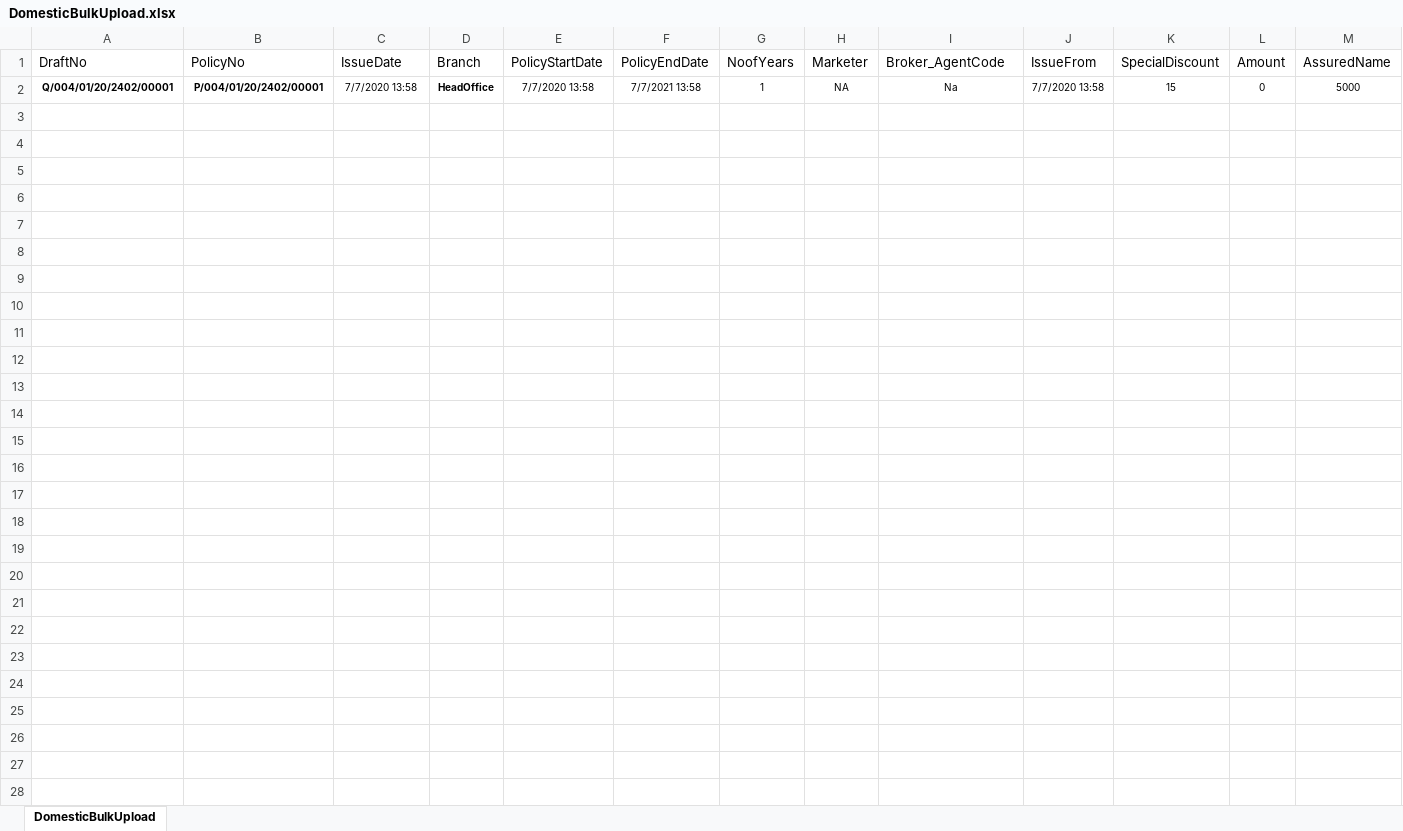
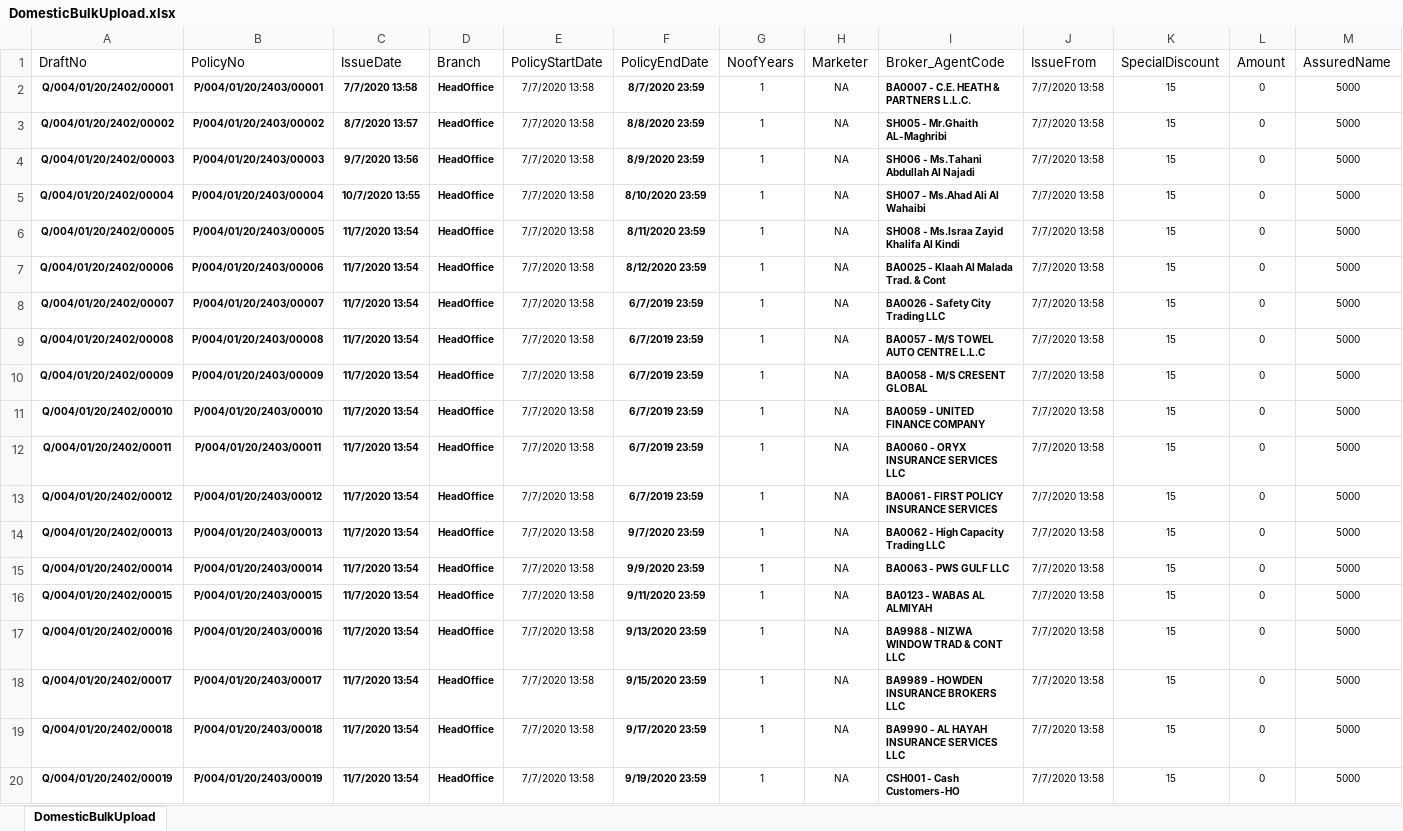
Before and after one commit to sathishhn2005/MotorApplication, an Excel workbook: MotorApp/Uploads/DomesticBulkUpload.xlsx, sheet DomesticBulkUpload, drawn as a sheet; only a part is shown; values as stored, in another font and other column widths than the file's, no borders; rows hold the shown columns only; the diff covers the shown part only; the diff names each change by its address in the sheet, - before the commit and + after, or states it on an @@ line.

```diff
--- a/MotorApp/Uploads/DomesticBulkUpload.xlsx (sheet DomesticBulkUpload)
+++ b/MotorApp/Uploads/DomesticBulkUpload.xlsx (sheet DomesticBulkUpload)
-B2 (PolicyNo): P/004/01/20/2402/00001
+B2 (PolicyNo): P/004/01/20/2403/00001
-C2 bold: off
+C2 bold: on
-F2 (PolicyEndDate): 7/7/2021 13:58
+F2 (PolicyEndDate): 8/7/2020 23:59
-F2 bold: off
+F2 bold: on
-I2 (Broker_AgentCode): Na
+I2 (Broker_AgentCode): BA0007 - C.E. HEATH & PARTNERS L.L.C.
@@ I2 bold: off → on, alignment: center → left @@
+row 3: Q/004/01/20/2402/00002 | P/004/01/20/2403/00002 | 8/7/2020 13:57 | HeadOffice | 7/7/2020 13:58 | 8/8/2020 23:59 | 1 | NA | SH005 - Mr.Ghaith AL-Maghribi | 7/7/2020 13:58 | 15 | 0 | 5000
+row 4: Q/004/01/20/2402/00003 | P/004/01/20/2403/00003 | 9/7/2020 13:56 | HeadOffice | 7/7/2020 13:58 | 8/9/2020 23:59 | 1 | NA | SH006 - Ms.Tahani Abdullah Al Najadi | 7/7/2020 13:58 | 15 | 0 | 5000
+row 5: Q/004/01/20/2402/00004 | P/004/01/20/2403/00004 | 10/7/2020 13:55 | HeadOffice | 7/7/2020 13:58 | 8/10/2020 23:59 | 1 | NA | SH007 - Ms.Ahad Ali Al Wahaibi | 7/7/2020 13:58 | 15 | 0 | 5000
+row 6: Q/004/01/20/2402/00005 | P/004/01/20/2403/00005 | 11/7/2020 13:54 | HeadOffice | 7/7/2020 13:58 | 8/11/2020 23:59 | 1 | NA | SH008 - Ms.Israa Zayid Khalifa Al Kindi | 7/7/2020 13:58 | 15 | 0 | 5000
+row 7: Q/004/01/20/2402/00006 | P/004/01/20/2403/00006 | 11/7/2020 13:54 | HeadOffice | 7/7/2020 13:58 | 8/12/2020 23:59 | 1 | NA | BA0025 - Klaah Al Malada Trad. & Cont | 7/7/2020 13:58 | 15 | 0 | 5000
+row 8: Q/004/01/20/2402/00007 | P/004/01/20/2403/00007 | 11/7/2020 13:54 | HeadOffice | 7/7/2020 13:58 | 6/7/2019 23:59 | 1 | NA | BA0026 - Safety City Trading LLC | 7/7/2020 13:58 | 15 | 0 | 5000
+row 9: Q/004/01/20/2402/00008 | P/004/01/20/2403/00008 | 11/7/2020 13:54 | HeadOffice | 7/7/2020 13:58 | 6/7/2019 23:59 | 1 | NA | BA0057 - M/S TOWEL AUTO CENTRE L.L.C | 7/7/2020 13:58 | 15 | 0 | 5000
+row 10: Q/004/01/20/2402/00009 | P/004/01/20/2403/00009 | 11/7/2020 13:54 | HeadOffice | 7/7/2020 13:58 | 6/7/2019 23:59 | 1 | NA | BA0058 - M/S CRESENT GLOBAL | 7/7/2020 13:58 | 15 | 0 | 5000
+row 11: Q/004/01/20/2402/00010 | P/004/01/20/2403/00010 | 11/7/2020 13:54 | HeadOffice | 7/7/2020 13:58 | 6/7/2019 23:59 | 1 | NA | BA0059 - UNITED FINANCE COMPANY | 7/7/2020 13:58 | 15 | 0 | 5000
+row 12: Q/004/01/20/2402/00011 | P/004/01/20/2403/00011 | 11/7/2020 13:54 | HeadOffice | 7/7/2020 13:58 | 6/7/2019 23:59 | 1 | NA | BA0060 - ORYX INSURANCE SERVICES LLC | 7/7/2020 13:58 | 15 | 0 | 5000
+row 13: Q/004/01/20/2402/00012 | P/004/01/20/2403/00012 | 11/7/2020 13:54 | HeadOffice | 7/7/2020 13:58 | 6/7/2019 23:59 | 1 | NA | BA0061 - FIRST POLICY INSURANCE SERVICES | 7/7/2020 13:58 | 15 | 0 | 5000
+row 14: Q/004/01/20/2402/00013 | P/004/01/20/2403/00013 | 11/7/2020 13:54 | HeadOffice | 7/7/2020 13:58 | 9/7/2020 23:59 | 1 | NA | BA0062 - High Capacity Trading LLC | 7/7/2020 13:58 | 15 | 0 | 5000
+row 15: Q/004/01/20/2402/00014 | P/004/01/20/2403/00014 | 11/7/2020 13:54 | HeadOffice | 7/7/2020 13:58 | 9/9/2020 23:59 | 1 | NA | BA0063 - PWS GULF LLC | 7/7/2020 13:58 | 15 | 0 | 5000
+row 16: Q/004/01/20/2402/00015 | P/004/01/20/2403/00015 | 11/7/2020 13:54 | HeadOffice | 7/7/2020 13:58 | 9/11/2020 23:59 | 1 | NA | BA0123 - WABAS AL ALMIYAH | 7/7/2020 13:58 | 15 | 0 | 5000
+row 17: Q/004/01/20/2402/00016 | P/004/01/20/2403/00016 | 11/7/2020 13:54 | HeadOffice | 7/7/2020 13:58 | 9/13/2020 23:59 | 1 | NA | BA9988 - NIZWA WINDOW TRAD & CONT LLC | 7/7/2020 13:58 | 15 | 0 | 5000
+row 18: Q/004/01/20/2402/00017 | P/004/01/20/2403/00017 | 11/7/2020 13:54 | HeadOffice | 7/7/2020 13:58 | 9/15/2020 23:59 | 1 | NA | BA9989 - HOWDEN INSURANCE BROKERS LLC | 7/7/2020 13:58 | 15 | 0 | 5000
+row 19: Q/004/01/20/2402/00018 | P/004/01/20/2403/00018 | 11/7/2020 13:54 | HeadOffice | 7/7/2020 13:58 | 9/17/2020 23:59 | 1 | NA | BA9990 - AL HAYAH INSURANCE SERVICES LLC | 7/7/2020 13:58 | 15 | 0 | 5000
+row 20: Q/004/01/20/2402/00019 | P/004/01/20/2403/00019 | 11/7/2020 13:54 | HeadOffice | 7/7/2020 13:58 | 9/19/2020 23:59 | 1 | NA | CSH001 - Cash Customers-HO | 7/7/2020 13:58 | 15 | 0 | 5000
```
Also changed, not shown: 10 added rows elsewhere in this sheet, MotorApp/Uploads/IndividualBulkUpload.xlsx, MotorApp/Uploads/MotorBulkUpload.xlsx, 38 other files.
